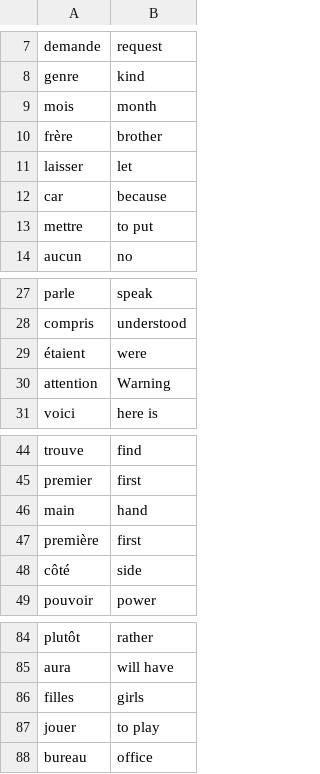
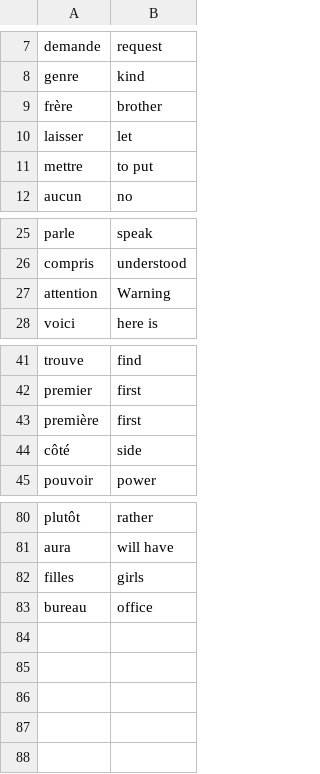
Before and after one commit to Ropusch/Udemy-100-Days-of-Code-The-Complete-Python-Pro-Bootcamp, a CSV file: day_31/words_to_learn.csv, drawn as a sheet; only a part is shown, gaps mark what is left out.

```diff
--- a/day_31/words_to_learn.csv
+++ b/day_31/words_to_learn.csv
@@ -8,6 +8,4 @@ demande,request
 genre,kind
-mois,month
 frère,brother
 laisser,let
-car,because
 mettre,to put
@@ -28,3 +26,2 @@ parle,speak
 compris,understood
-étaient,were
 attention,Warning
@@ -45,3 +42,2 @@ trouve,find
 premier,first
-main,hand
 première,first
@@ -86,3 +82,2 @@ aura,will have
 filles,girls
-jouer,to play
 bureau,office
```
Also changed, not shown: 1 other file.
